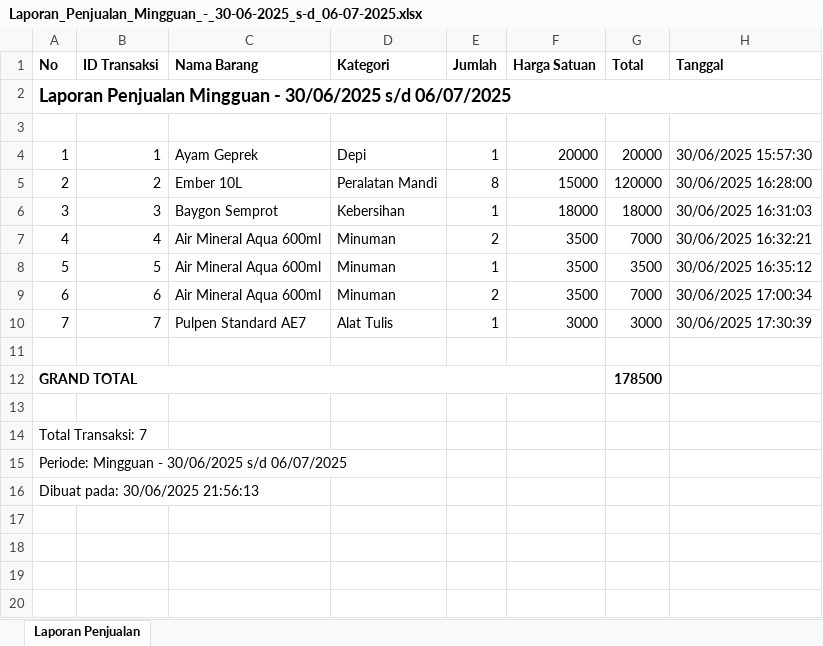
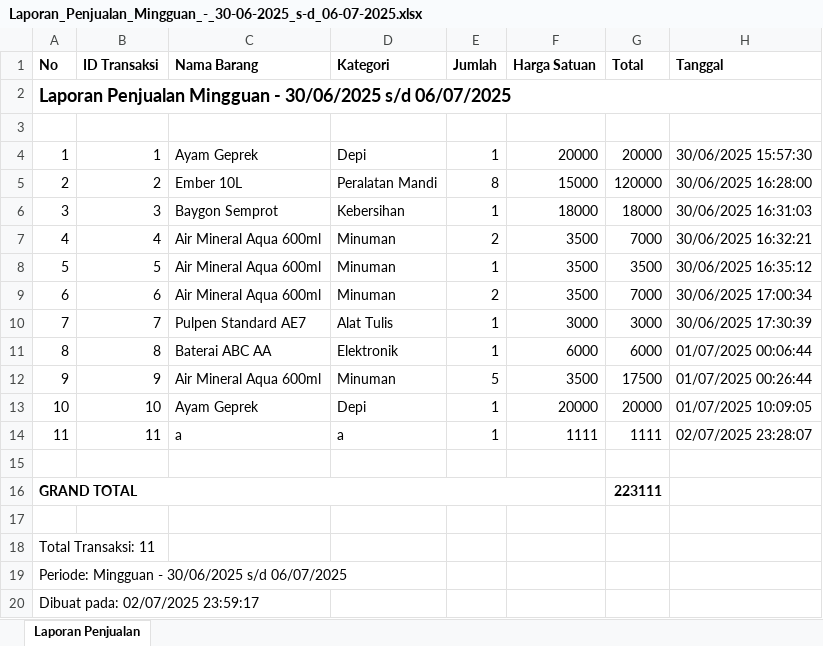
Before and after one commit to depichan18/depistore-manager, an Excel workbook: laporan/Laporan_Penjualan_Mingguan_-_30-06-2025_s-d_06-07-2025.xlsx, sheet Laporan Penjualan, drawn as a sheet; values as stored, in another font and other column widths than the file's, no borders; addresses are those after the commit; the diff names each change by its address in the sheet, - before the commit and + after, or states it on an @@ line.

```diff
--- a/laporan/Laporan_Penjualan_Mingguan_-_30-06-2025_s-d_06-07-2025.xlsx (sheet Laporan Penjualan)
+++ b/laporan/Laporan_Penjualan_Mingguan_-_30-06-2025_s-d_06-07-2025.xlsx (sheet Laporan Penjualan)
+row 11: 8 | 8 | Baterai ABC AA | Elektronik | 1 | 6000 | 6000 | 01/07/2025 00:06:44
+row 12: 9 | 9 | Air Mineral Aqua 600ml | Minuman | 5 | 3500 | 17500 | 01/07/2025 00:26:44
+row 13: 10 | 10 | Ayam Geprek | Depi | 1 | 20000 | 20000 | 01/07/2025 10:09:05
+row 14: 11 | 11 | a | a | 1 | 1111 | 1111 | 02/07/2025 23:28:07
-G16 (Total): 178500
+G16 (Total): 223111
@@ column A (No) renumbered from row 18 down @@
```
Also changed, not shown: 5 other files.
